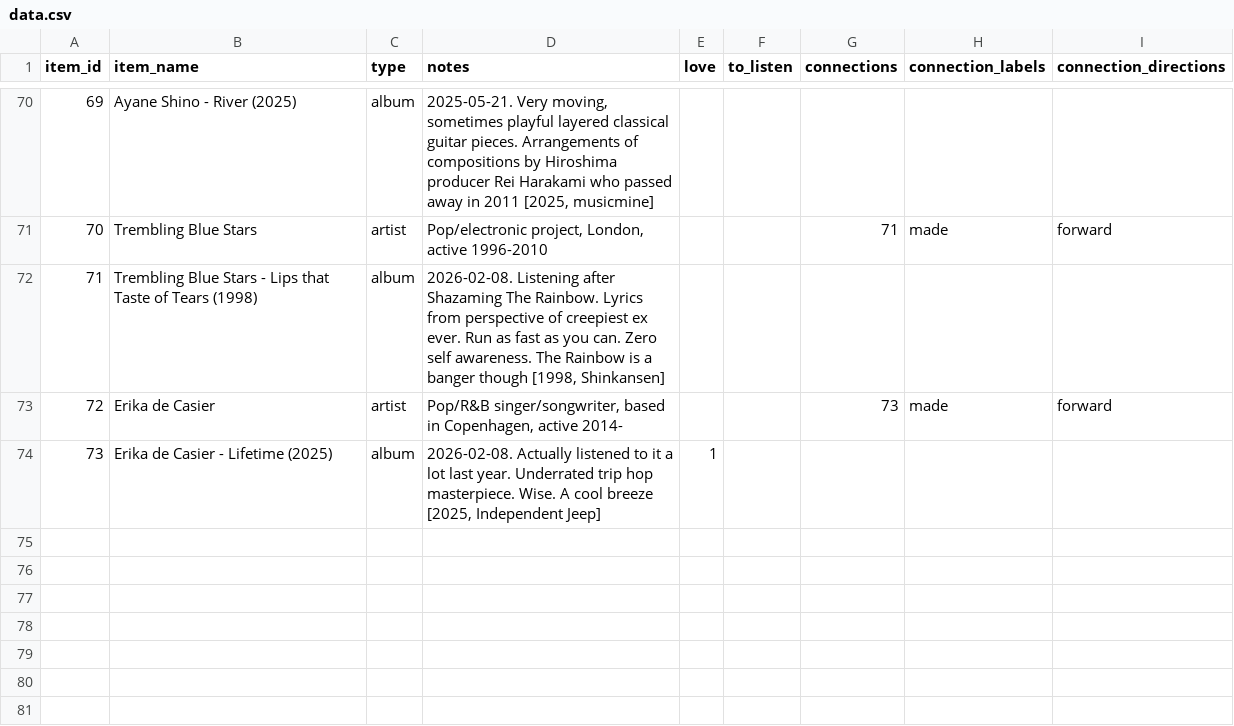
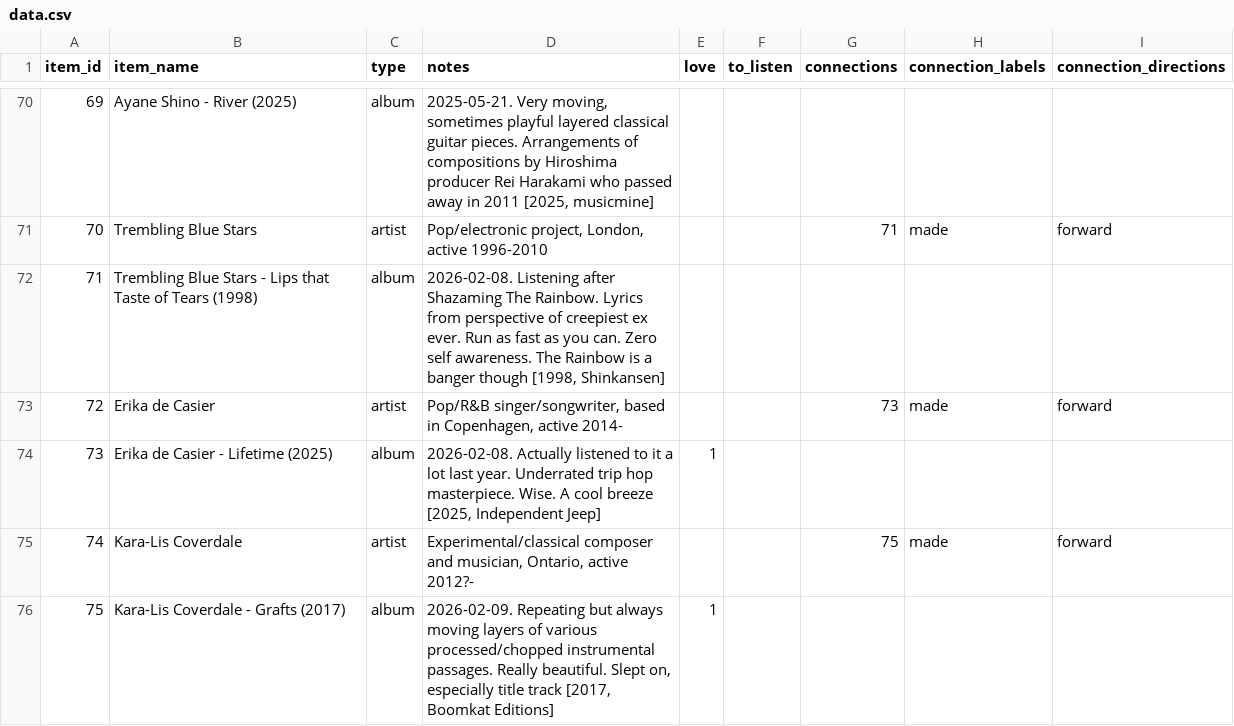
Before and after one commit to sjhardwick/listening_journal, a CSV file: data.csv, drawn as a sheet; only a part is shown, gaps mark what is left out; the diff names each change by its address in the sheet, - before the commit and + after, or states it on an @@ line.

```diff
--- a/data.csv
+++ b/data.csv
+row 75: 74 | Kara-Lis Coverdale | artist | Experimental/classical composer and musician, Ontario, active 2012?- |  |  | 75 | made | forward
+row 76: 75 | Kara-Lis Coverdale - Grafts (2017) | album | 2026-02-09. Repeating but always moving layers of various processed/chopped instrumental passages. Really beautiful. Slept on, especially title track [2017, Boomkat Editions] | 1
```
Also changed, not shown: 3 other files.
